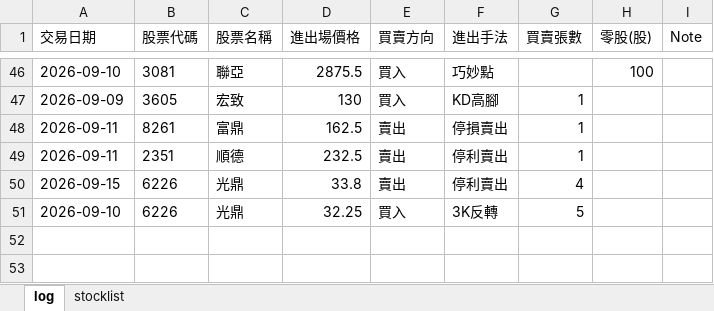
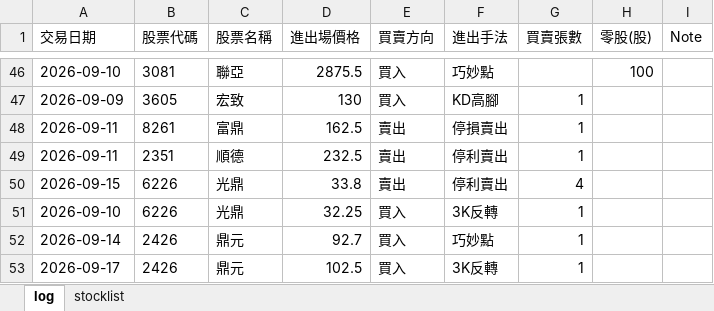
Before and after one commit to henglunlin/stock-scanner-FUBAN, an Excel workbook: Trading Journal.xlsx, sheet log, drawn as a sheet; only a part is shown, gaps mark what is left out; values as stored, in another font and other column widths than the file's, no borders; the diff names each change by its address in the sheet, - before the commit and + after, or states it on an @@ line.

Commit message:
Update Trading Journal.xlsx 2026-09-17 09:27:32

```diff
--- a/Trading Journal.xlsx (sheet log)
+++ b/Trading Journal.xlsx (sheet log)
-G51 (買賣張數): 5
+G51 (買賣張數): 1
+row 52: 2026-09-14 | 2426 | 鼎元 | 92.7 | 買入 | 巧妙點 | 1
+row 53: 2026-09-17 | 2426 | 鼎元 | 102.5 | 買入 | 3K反轉 | 1
```
